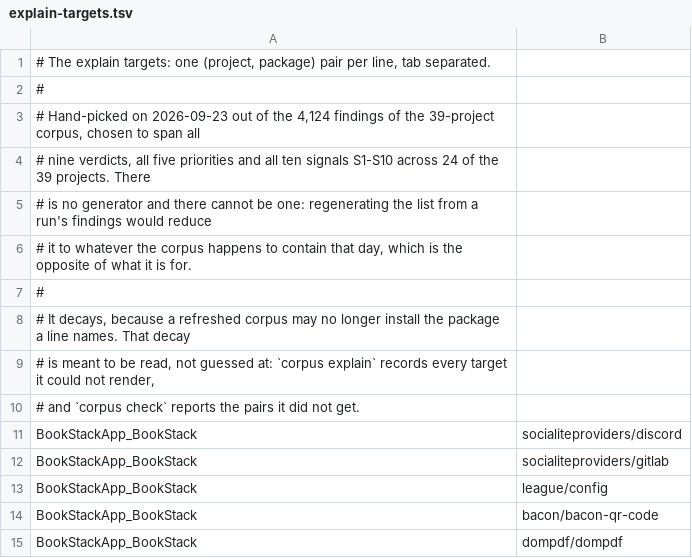
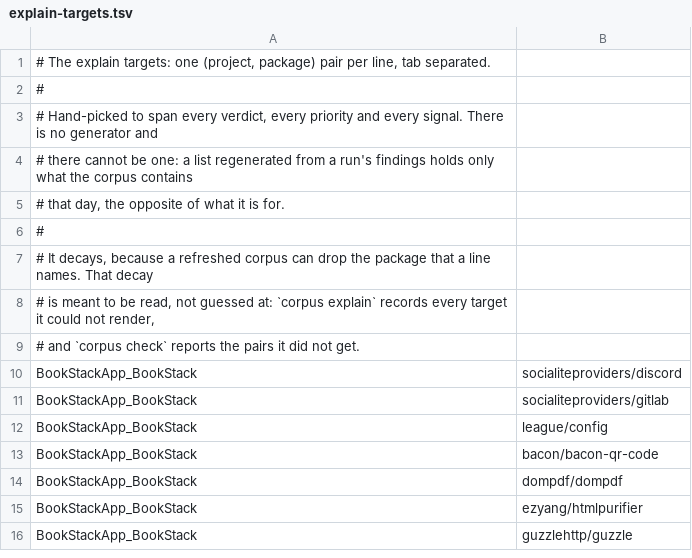
Before and after one commit to somework/lockrot, a TSV file: tools/corpus/targets/explain-targets.tsv, drawn as a sheet; only a part is shown; the shorter side is filled out with more unchanged rows.

Commit message:
ci: restore reasons the coordinator review found lost, one home for the rules budget
ci.yml says again that Infection 0.35 skips uncovered code and why each shard has its own threshold, and its corpus and coverage comments state their own contract instead of describing other code. The core-coverage config says why LockLineIndex has no entry, build-phar.sh why composer.json stays in the archive, and catalog.py that a zero minimum cannot turn a test green. The explain targets and the fixtures README lose a date and counts. The .claude/rules budget number lives only in the CI step; the CodeRabbit instruction points at that step.

```diff
--- a/tools/corpus/targets/explain-targets.tsv
+++ b/tools/corpus/targets/explain-targets.tsv
@@ -2,8 +2,7 @@
 #
-# Hand-picked on 2026-09-23 out of the 4,124 findings of the 39-project corpus, chosen to span all
-# nine verdicts, all five priorities and all ten signals S1-S10 across 24 of the 39 projects. There
-# is no generator and there cannot be one: regenerating the list from a run's findings would reduce
-# it to whatever the corpus happens to contain that day, which is the opposite of what it is for.
+# Hand-picked to span every verdict, every priority and every signal. There is no generator and
+# there cannot be one: a list regenerated from a run's findings holds only what the corpus contains
+# that day, the opposite of what it is for.
 #
-# It decays, because a refreshed corpus may no longer install the package a line names. That decay
+# It decays, because a refreshed corpus can drop the package that a line names. That decay
 # is meant to be read, not guessed at: `corpus explain` records every target it could not render,
```
Also changed, not shown: 7 other files.
